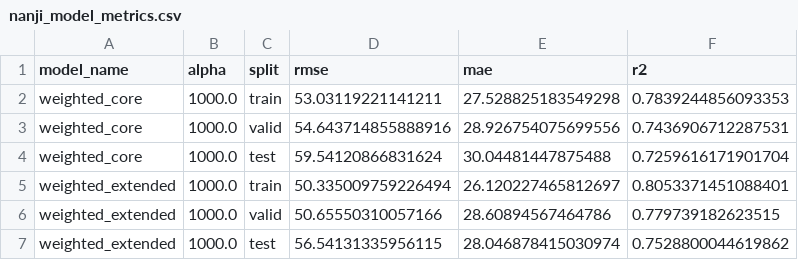
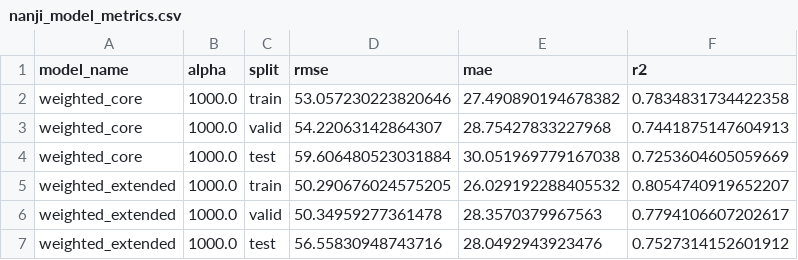
Before and after one commit to AI-MegaStudy/nanji_work, a CSV file: hmw/Note/nanji_outputs/nanji_model_metrics.csv, drawn as a sheet.

```diff
--- a/hmw/Note/nanji_outputs/nanji_model_metrics.csv
+++ b/hmw/Note/nanji_outputs/nanji_model_metrics.csv
@@ -1,7 +1,7 @@
 model_name,alpha,split,rmse,mae,r2
-weighted_core,1000.0,train,53.03119221141211,27.528825183549298,0.7839244856093353
-weighted_core,1000.0,valid,54.643714855888916,28.926754075699556,0.7436906712287531
-weighted_core,1000.0,test,59.54120866831624,30.04481447875488,0.7259616171901704
-weighted_extended,1000.0,train,50.335009759226494,26.120227465812697,0.8053371451088401
-weighted_extended,1000.0,valid,50.65550310057166,28.60894567464786,0.779739182623515
-weighted_extended,1000.0,test,56.54131335956115,28.046878415030974,0.7528800044619862
+weighted_core,1000.0,train,53.057230223820646,27.490890194678382,0.7834831734422358
+weighted_core,1000.0,valid,54.22063142864307,28.75427833227968,0.7441875147604913
+weighted_core,1000.0,test,59.606480523031884,30.051969779167038,0.7253604605059669
+weighted_extended,1000.0,train,50.290676024575205,26.029192288405532,0.8054740919652207
+weighted_extended,1000.0,valid,50.34959277361478,28.3570379967563,0.7794106607202617
+weighted_extended,1000.0,test,56.55830948743716,28.0492943923476,0.7527314152601912
```
Also changed, not shown: hmw/Note/nanji_outputs/nanji_feature_correlation_matrix.csv, hmw/Note/nanji_outputs/nanji_feature_correlation_pairs.csv, 13 other files.
